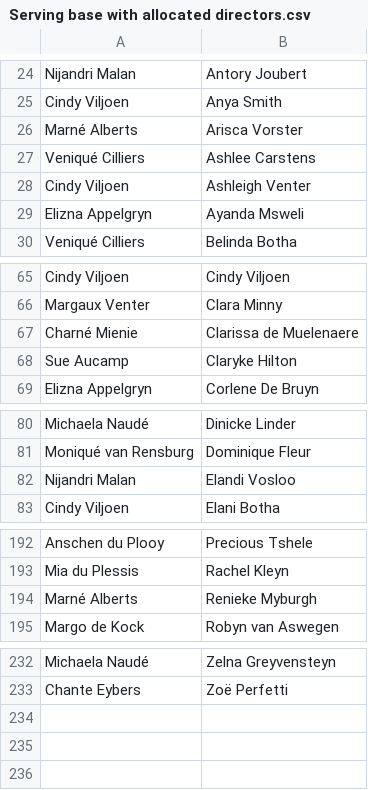
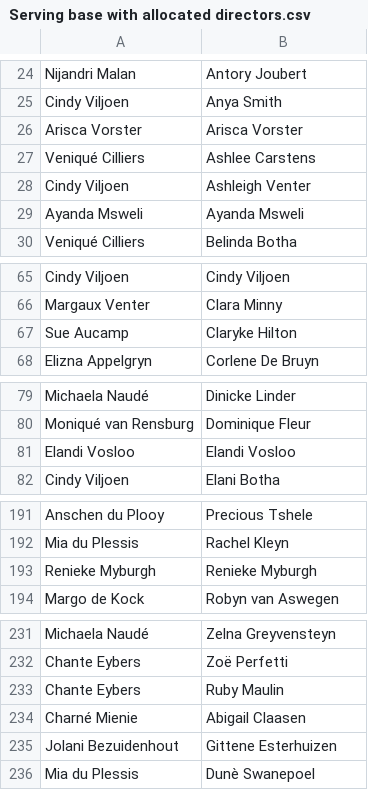
Before and after one commit to venique98-spec/uKids-availability, a CSV file: data/Serving base with allocated directors.csv, drawn as a sheet; only a part is shown, gaps mark what is left out.

Commit message:
Update Serving base with allocated directors.csv

```diff
--- a/data/Serving base with allocated directors.csv
+++ b/data/Serving base with allocated directors.csv
@@ -25,6 +25,6 @@ Nijandri Malan,Antory Joubert
 Cindy Viljoen,Anya Smith
-Marné Alberts,Arisca Vorster
+Arisca Vorster,Arisca Vorster
 Veniqué Cilliers,Ashlee Carstens
 Cindy Viljoen,Ashleigh Venter
-Elizna Appelgryn,Ayanda Msweli
+Ayanda Msweli,Ayanda Msweli
 Veniqué Cilliers,Belinda Botha
@@ -66,3 +66,2 @@ Cindy Viljoen,Cindy Viljoen
 Margaux Venter,Clara Minny
-Charné Mienie,Clarissa de Muelenaere
 Sue Aucamp,Claryke Hilton
@@ -81,3 +80,3 @@ Michaela Naudé,Dinicke Linder
 Moniqué van Rensburg,Dominique Fleur
-Nijandri Malan,Elandi Vosloo
+Elandi Vosloo,Elandi Vosloo
 Cindy Viljoen,Elani Botha
@@ -193,3 +192,3 @@ Anschen du Plooy,Precious Tshele
 Mia du Plessis,Rachel Kleyn
-Marné Alberts,Renieke Myburgh
+Renieke Myburgh,Renieke Myburgh
 Margo de Kock,Robyn van Aswegen
@@ -233 +232,5 @@ Michaela Naudé,Zelna Greyvensteyn
 Chante Eybers,Zoë Perfetti
+Chante Eybers,Ruby Maulin
+Charné Mienie, Abigail Claasen
+Jolani Bezuidenhout,Gittene Esterhuizen
+Mia du Plessis,Dunè Swanepoel
```
